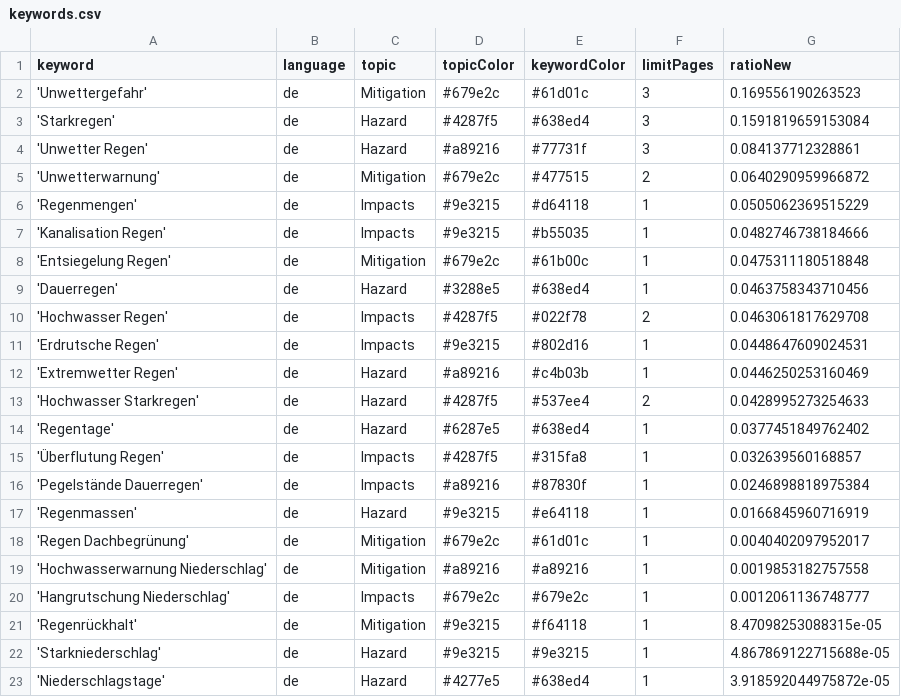
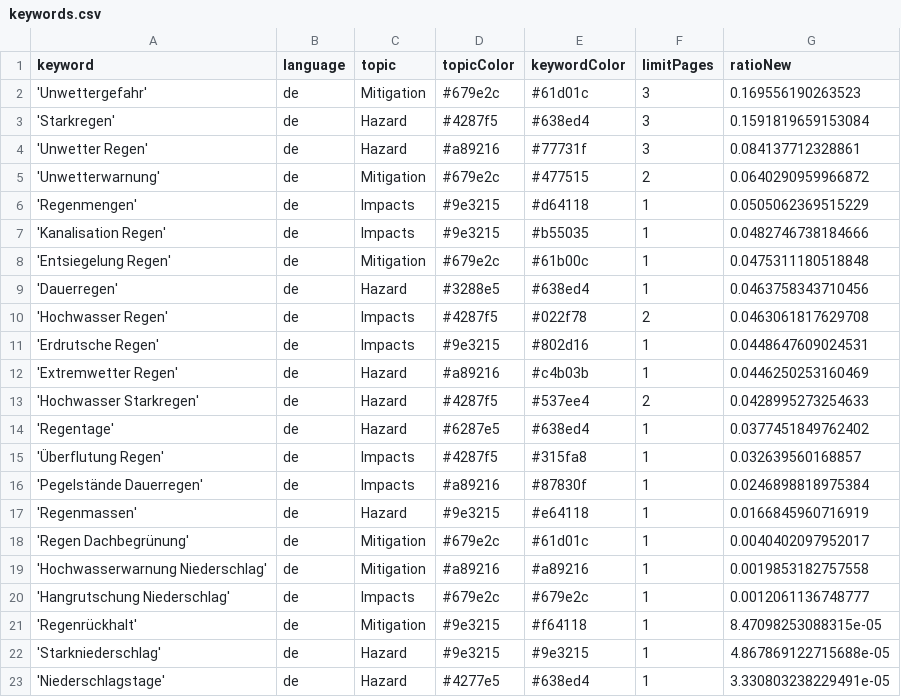
Before and after one commit to jannikdo28-news/RainIsComing, a CSV file: keywords.csv, drawn as a sheet.

Commit message:
Commit from GitHub Actions (harvest:0.0)

```diff
--- a/keywords.csv
+++ b/keywords.csv
@@ -22,2 +22,2 @@ keyword,language,topic,topicColor,keywordColor,limitPages,ratioNew
 'Starkniederschlag',de,Hazard,#9e3215,#9e3215,1,4.867869122715688e-05
-'Niederschlagstage',de,Hazard,#4277e5,#638ed4,1,3.918592044975872e-05
+'Niederschlagstage',de,Hazard,#4277e5,#638ed4,1,3.330803238229491e-05
```
